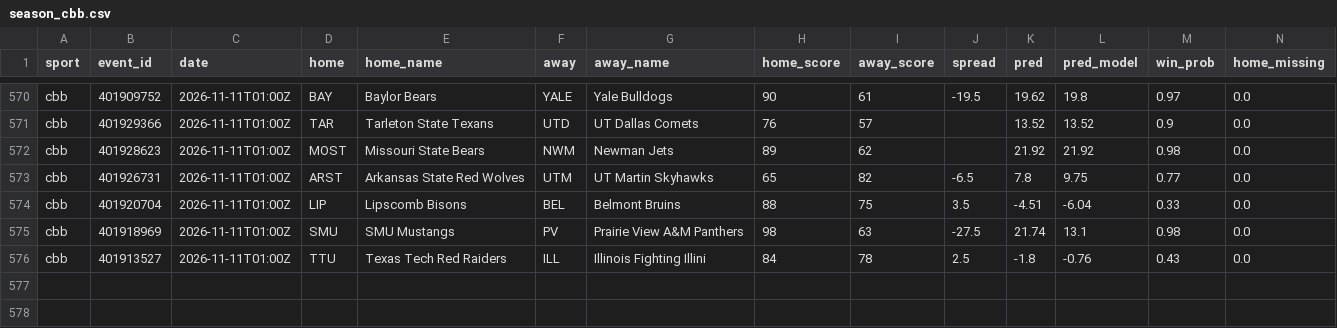
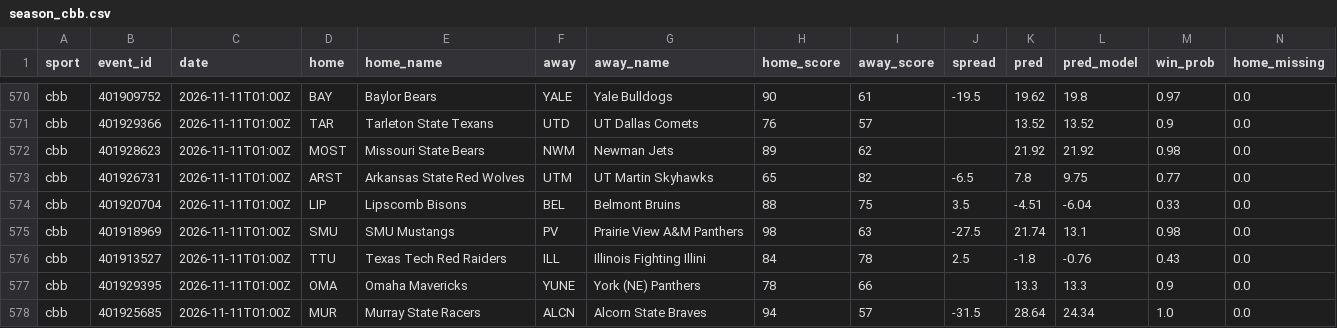
Before and after one commit to adotscotty/HandsDownAI, a CSV file: data/season_cbb.csv, drawn as a sheet; only a part is shown, gaps mark what is left out; rows hold the shown columns only; the diff names each change by its address in the sheet, - before the commit and + after, or states it on an @@ line.

```diff
--- a/data/season_cbb.csv
+++ b/data/season_cbb.csv
+row 577: cbb | 401929395 | 2026-11-11T01:00Z | OMA | Omaha Mavericks | YUNE | York (NE) Panthers | 78 | 66 |  | 13.3 | 13.3 | 0.9 | 0.0
+row 578: cbb | 401925685 | 2026-11-11T01:00Z | MUR | Murray State Racers | ALCN | Alcorn State Braves | 94 | 57 | -31.5 | 28.64 | 24.34 | 1.0 | 0.0
```
Also changed, not shown: data/current_cbb.csv, data/current_nba.csv, 4 other files.
